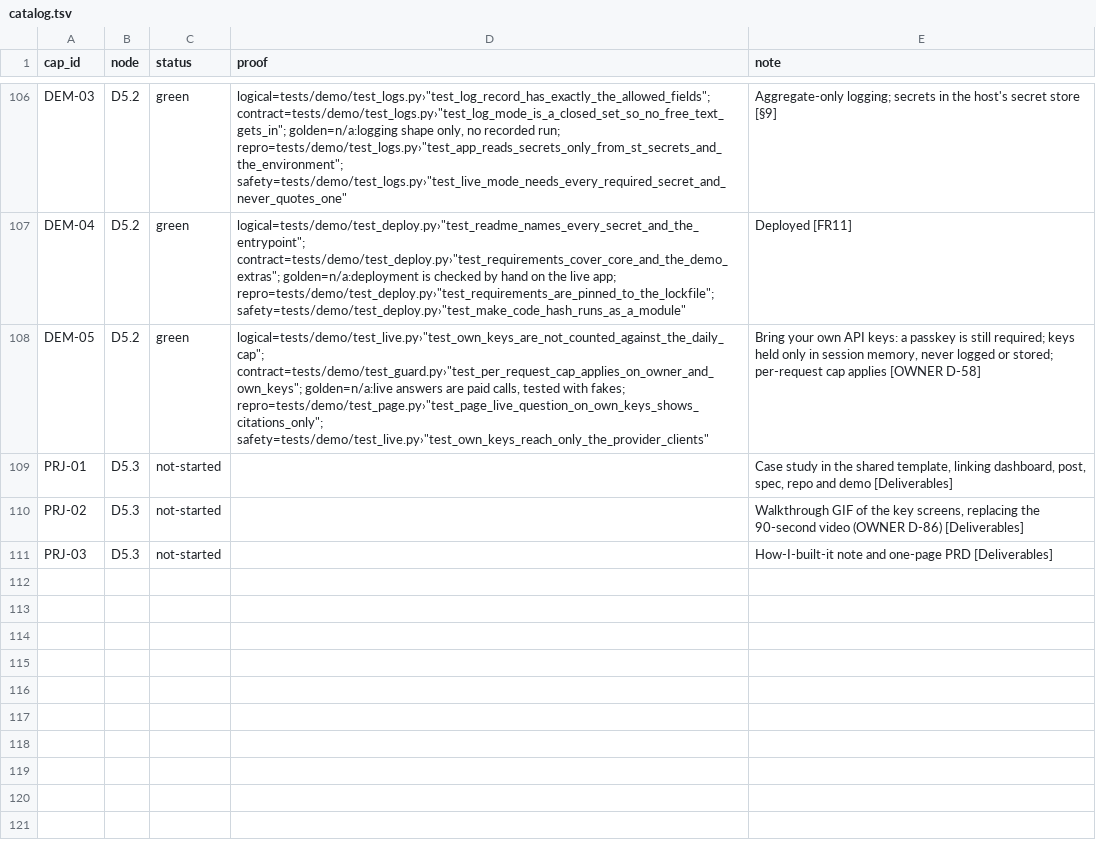
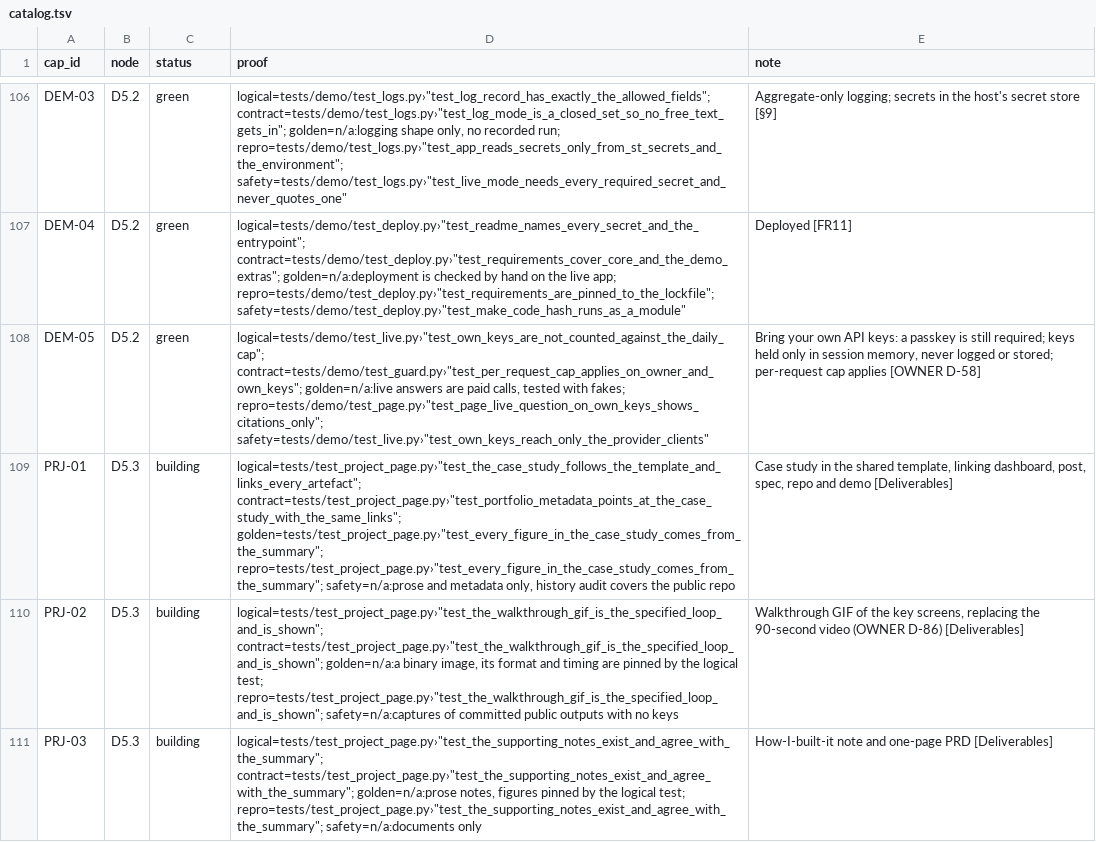
Before and after one commit to biplob819/ai-visibility, a TSV file: docs/graph/catalog.tsv, drawn as a sheet; only a part is shown, gaps mark what is left out.

```diff
--- a/docs/graph/catalog.tsv
+++ b/docs/graph/catalog.tsv
@@ -108,4 +108,4 @@ DEM-04	D5.2	green	logical=tests/demo/test_deploy.py›"test_readme_names_every_s
 DEM-05	D5.2	green	logical=tests/demo/test_live.py›"test_own_keys_are_not_counted_against_the_daily_cap"; contract=tests/demo/test_guard.py›"test_per_request_cap_applies_on_owner_and_own_keys"; golden=n/a:live answers are paid calls, tested with fakes; repro=tests/demo/test_page.py›"test_page_live_question_on_own_keys_shows_citations_only"; safety=tests/demo/test_live.py›"test_own_keys_reach_only_the_provider_clients"	Bring your own API keys: a passkey is still required; keys held only in session memory, never logged or stored; per-request cap applies [OWNER D-58]
-PRJ-01	D5.3	not-started		Case study in the shared template, linking dashboard, post, spec, repo and demo [Deliverables]
-PRJ-02	D5.3	not-started		Walkthrough GIF of the key screens, replacing the 90-second video (OWNER D-86) [Deliverables]
-PRJ-03	D5.3	not-started		How-I-built-it note and one-page PRD [Deliverables]
+PRJ-01	D5.3	building	logical=tests/test_project_page.py›"test_the_case_study_follows_the_template_and_links_every_artefact"; contract=tests/test_project_page.py›"test_portfolio_metadata_points_at_the_case_study_with_the_same_links"; golden=tests/test_project_page.py›"test_every_figure_in_the_case_study_comes_from_the_summary"; repro=tests/test_project_page.py›"test_every_figure_in_the_case_study_comes_from_the_summary"; safety=n/a:prose and metadata only, history audit covers the public repo	Case study in the shared template, linking dashboard, post, spec, repo and demo [Deliverables]
+PRJ-02	D5.3	building	logical=tests/test_project_page.py›"test_the_walkthrough_gif_is_the_specified_loop_and_is_shown"; contract=tests/test_project_page.py›"test_the_walkthrough_gif_is_the_specified_loop_and_is_shown"; golden=n/a:a binary image, its format and timing are pinned by the logical test; repro=tests/test_project_page.py›"test_the_walkthrough_gif_is_the_specified_loop_and_is_shown"; safety=n/a:captures of committed public outputs with no keys	Walkthrough GIF of the key screens, replacing the 90-second video (OWNER D-86) [Deliverables]
+PRJ-03	D5.3	building	logical=tests/test_project_page.py›"test_the_supporting_notes_exist_and_agree_with_the_summary"; contract=tests/test_project_page.py›"test_the_supporting_notes_exist_and_agree_with_the_summary"; golden=n/a:prose notes, figures pinned by the logical test; repro=tests/test_project_page.py›"test_the_supporting_notes_exist_and_agree_with_the_summary"; safety=n/a:documents only	How-I-built-it note and one-page PRD [Deliverables]
```
Also changed, not shown: 7 other files.
